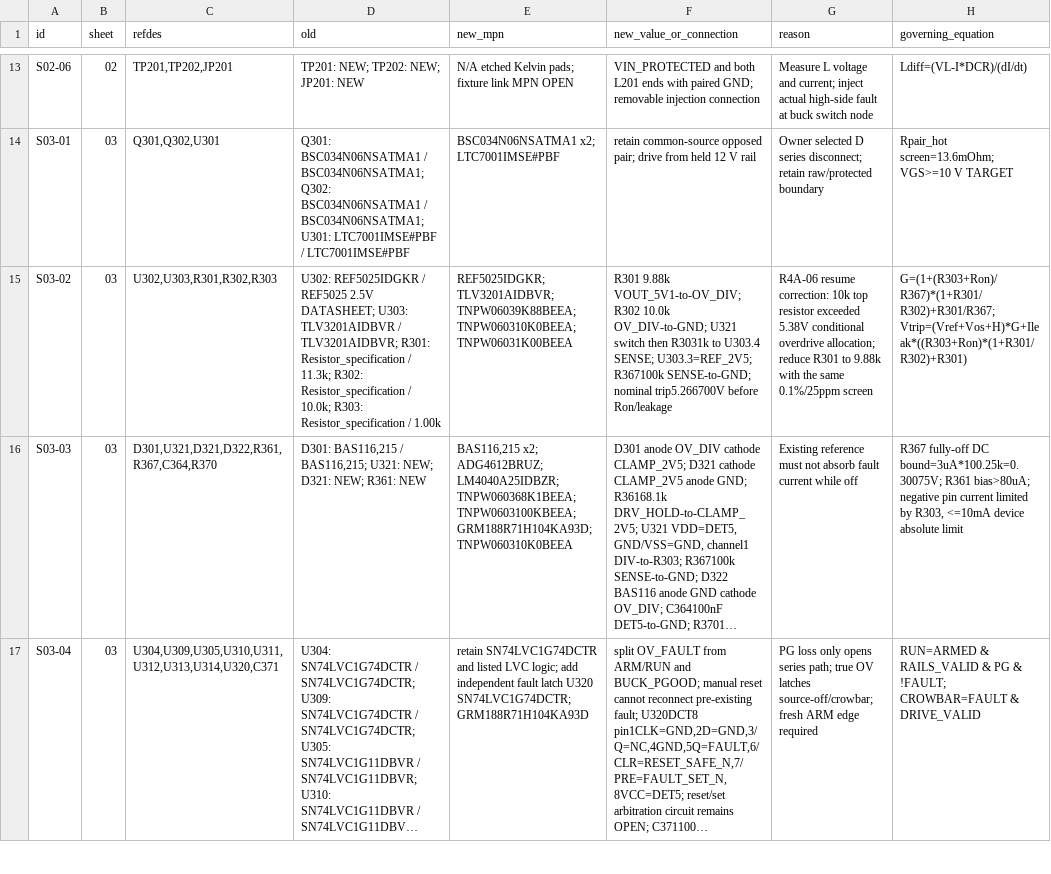
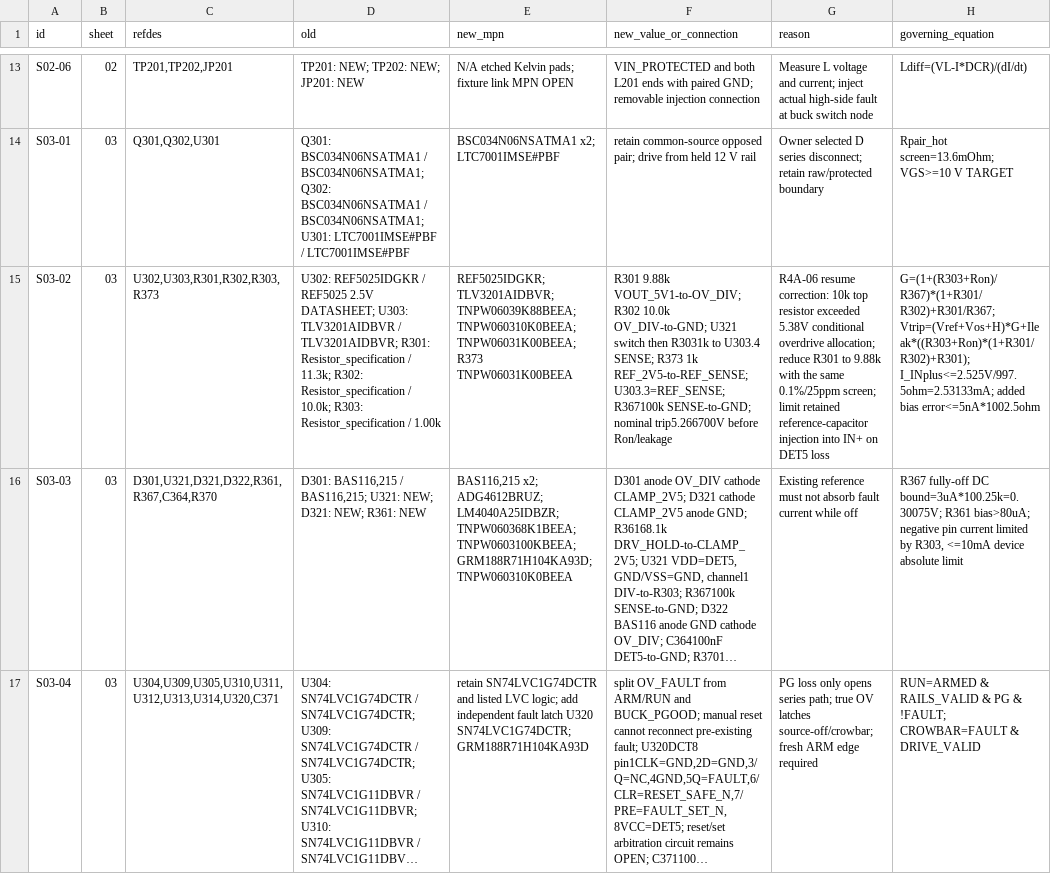
Before and after one commit to KaiserRichard/edge-ai-smart-power-module, a CSV file: docs/evidence/r2/gate4a/FREEZE_BOM.csv, drawn as a sheet; only a part is shown, gaps mark what is left out; long unchanged cells end in …; the diff covers the shown part only; the diff names each change by its address in the sheet, - before the commit and + after, or states it on an @@ line.

```diff
--- a/docs/evidence/r2/gate4a/FREEZE_BOM.csv
+++ b/docs/evidence/r2/gate4a/FREEZE_BOM.csv
-C15 (refdes): U302,U303,R301,R302,R303
+C15 (refdes): U302,U303,R301,R302,R303,R373
-E15 (new_mpn): …TNPW06039K88BEEA; TNPW060310K0BEEA; TNPW06031K00BEEA
+E15 (new_mpn): …TNPW06039K88BEEA; TNPW060310K0BEEA; TNPW06031K00BEEA; R373 TNPW06031K00BEEA
-F15 (new_value_or_connection): …U303.4 SENSE; U303.3=REF_2V5; R367100k SENSE-to-GND;…
+F15 (new_value_or_connection): …U303.4 SENSE; R373 1k REF_2V5-to-REF_SENSE; U303.3=REF_SENSE; R367100k SENSE-to-GND;…
-G15 (reason): …same 0.1%/25ppm screen
+G15 (reason): …same 0.1%/25ppm screen; limit retained reference-capacitor injection into IN+ on DET5 loss
-H15 (governing_equation): G=(1+(R303+Ron)/R367)*(1+R301/R302)+R301/R367; Vtrip=(Vref+Vos+H)*G+Ileak*((R303+Ron)*(1+R301/R302)+R301)
+H15 (governing_equation): G=(1+(R303+Ron)/R367)*(1+R301/R302)+R301/R367; Vtrip=(Vref+Vos+H)*G+Ileak*((R303+Ron)*(1+R301/R302)+R301); I_INplus<=2.525V/997.5ohm=2.53133mA; added bias error<=5nA*1002.5ohm
```
Also changed, not shown: 15 edited cells elsewhere in this file, 18 other files.
